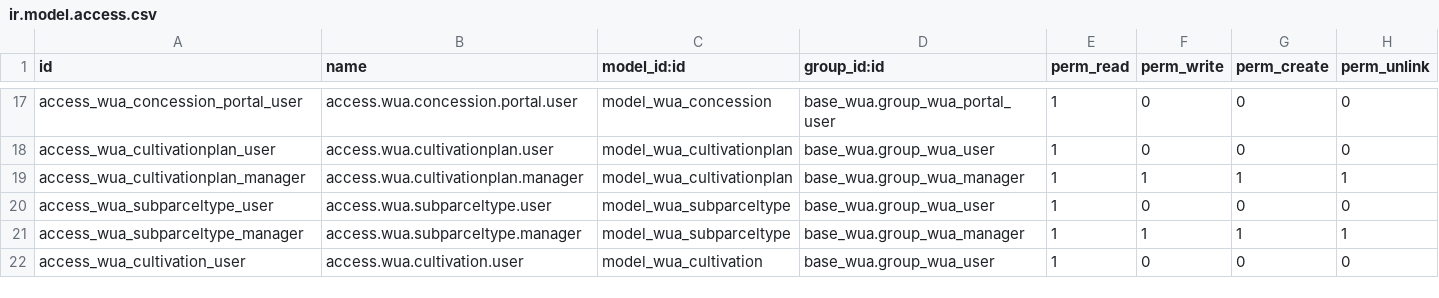
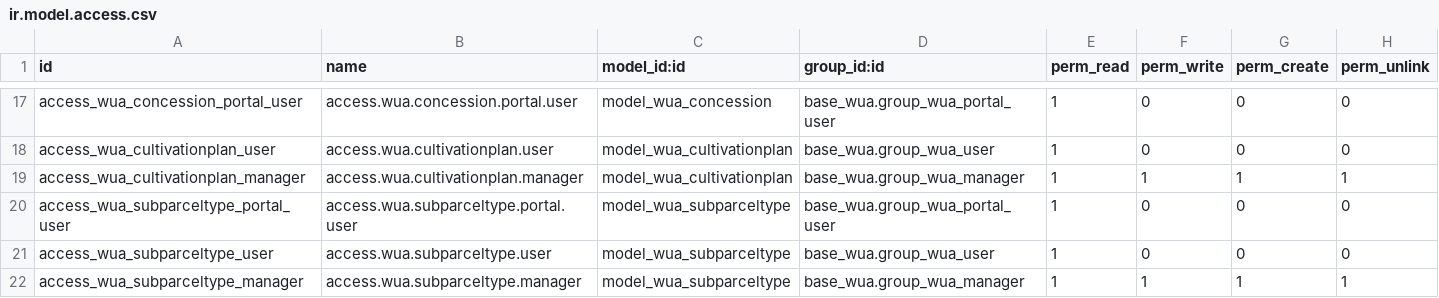
Before and after one commit to MovalAgroingenieria/wua, a CSV file: base_wua/security/ir.model.access.csv, drawn as a sheet; only a part is shown, gaps mark what is left out; the shorter side is filled out with more unchanged rows.

Commit message:
[UPD] base_wua: Added ACL that enables te read perm on portal_user to wua_subparceltype model.

```diff
--- a/base_wua/security/ir.model.access.csv
+++ b/base_wua/security/ir.model.access.csv
@@ -19,2 +19,3 @@ access_wua_cultivationplan_user,access.wua.cultivationplan.user,model_wua_cultiv
 access_wua_cultivationplan_manager,access.wua.cultivationplan.manager,model_wua_cultivationplan,base_wua.group_wua_manager,1,1,1,1
+access_wua_subparceltype_portal_user,access.wua.subparceltype.portal.user,model_wua_subparceltype,base_wua.group_wua_portal_user,1,0,0,0
 access_wua_subparceltype_user,access.wua.subparceltype.user,model_wua_subparceltype,base_wua.group_wua_user,1,0,0,0
```
